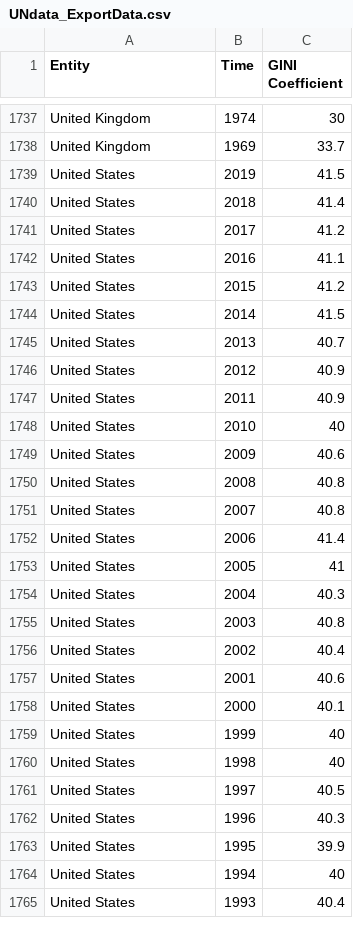
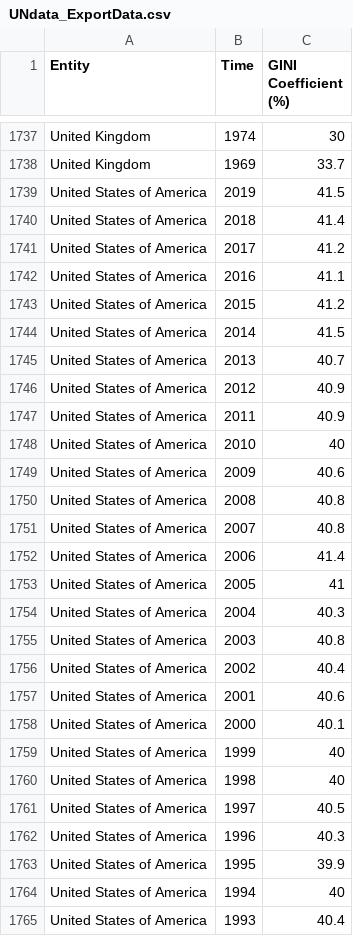
Before and after one commit to DataScienceProject2022-2023/Data-Science, a CSV file: UNdata_ExportData.csv, drawn as a sheet; only a part is shown, gaps mark what is left out; the diff covers the shown part only.

Commit message:
Add files via upload

```diff
--- a/UNdata_ExportData.csv
+++ b/UNdata_ExportData.csv
@@ -1 +1 @@
-Entity,Time,GINI Coefficient
+Entity,Time,GINI Coefficient (%)
@@ -1738,28 +1738,28 @@ United Kingdom,1974,30
 United Kingdom,1969,33.7
-United States,2019,41.5
-United States,2018,41.4
-United States,2017,41.2
-United States,2016,41.1
-United States,2015,41.2
-United States,2014,41.5
-United States,2013,40.7
-United States,2012,40.9
-United States,2011,40.9
-United States,2010,40
-United States,2009,40.6
-United States,2008,40.8
-United States,2007,40.8
-United States,2006,41.4
-United States,2005,41
-United States,2004,40.3
-United States,2003,40.8
-United States,2002,40.4
-United States,2001,40.6
-United States,2000,40.1
-United States,1999,40
-United States,1998,40
-United States,1997,40.5
-United States,1996,40.3
-United States,1995,39.9
-United States,1994,40
-United States,1993,40.4
+United States of America,2019,41.5
+United States of America,2018,41.4
+United States of America,2017,41.2
+United States of America,2016,41.1
+United States of America,2015,41.2
+United States of America,2014,41.5
+United States of America,2013,40.7
+United States of America,2012,40.9
+United States of America,2011,40.9
+United States of America,2010,40
+United States of America,2009,40.6
+United States of America,2008,40.8
+United States of America,2007,40.8
+United States of America,2006,41.4
+United States of America,2005,41
+United States of America,2004,40.3
+United States of America,2003,40.8
+United States of America,2002,40.4
+United States of America,2001,40.6
+United States of America,2000,40.1
+United States of America,1999,40
+United States of America,1998,40
+United States of America,1997,40.5
+United States of America,1996,40.3
+United States of America,1995,39.9
+United States of America,1994,40
+United States of America,1993,40.4
```
Also changed, not shown: 5 edited cells elsewhere in this file.
